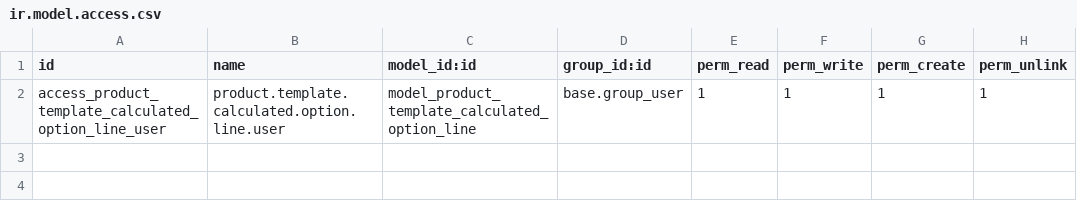
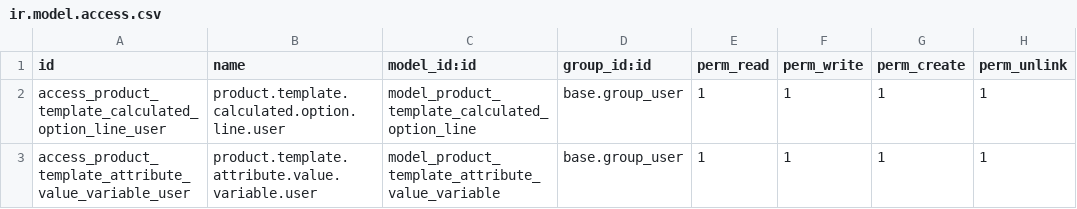
Before and after one commit to Metallerie/odoo18, a CSV file: myaddons/sale_calculated_options/security/ir.model.access.csv, drawn as a sheet.

Commit message:
Add access rights for attribute value variable user

```diff
--- a/myaddons/sale_calculated_options/security/ir.model.access.csv
+++ b/myaddons/sale_calculated_options/security/ir.model.access.csv
@@ -2 +2,2 @@ id,name,model_id:id,group_id:id,perm_read,perm_write,perm_create,perm_unlink
 access_product_template_calculated_option_line_user,product.template.calculated.option.line.user,model_product_template_calculated_option_line,base.group_user,1,1,1,1
+access_product_template_attribute_value_variable_user,product.template.attribute.value.variable.user,model_product_template_attribute_value_variable,base.group_user,1,1,1,1
```
